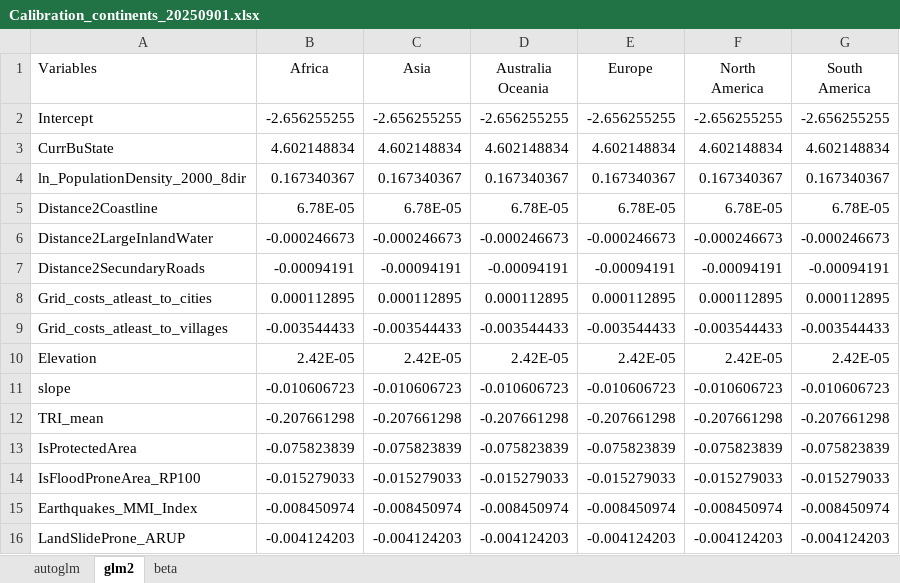
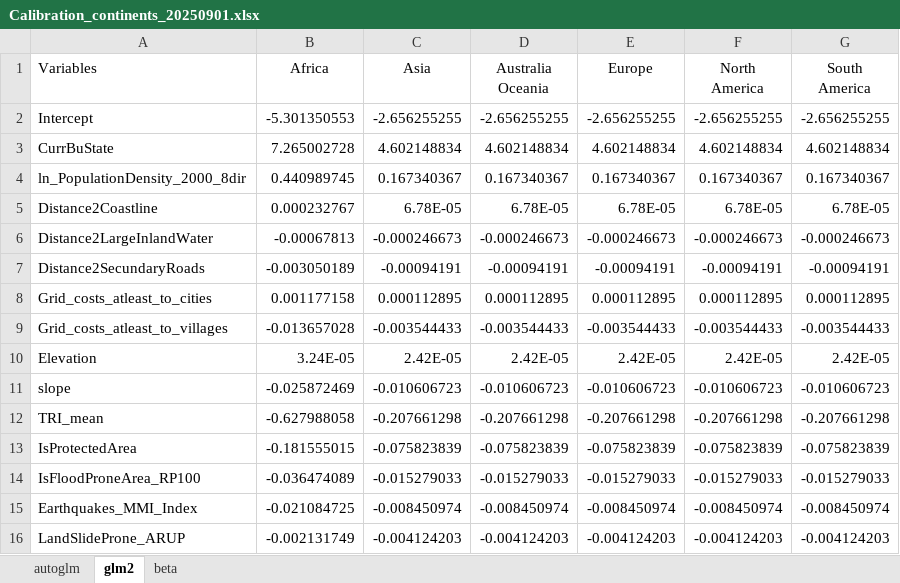
Before and after one commit to ObjectVision/CRISP, an Excel workbook: data/Calibration/Calibration_continents_20250901.xlsx, sheet glm2, drawn as a sheet; values as stored, in another font and other column widths than the file's, no borders; the diff names each change by its address in the sheet, - before the commit and + after, or states it on an @@ line.

```diff
--- a/data/Calibration/Calibration_continents_20250901.xlsx (sheet glm2)
+++ b/data/Calibration/Calibration_continents_20250901.xlsx (sheet glm2)
-B2 (Africa): -2.656255255
+B2 (Africa): -5.301350553
-B3 (Africa): 4.602148834
+B3 (Africa): 7.265002728
-B4 (Africa): 0.167340367
+B4 (Africa): 0.440989745
-B5 (Africa): 6.78E-05
+B5 (Africa): 0.000232767
-B6 (Africa): -0.000246673
+B6 (Africa): -0.00067813
-B7 (Africa): -0.00094191
+B7 (Africa): -0.003050189
-B8 (Africa): 0.000112895
+B8 (Africa): 0.001177158
-B9 (Africa): -0.003544433
+B9 (Africa): -0.013657028
-B10 (Africa): 2.42E-05
+B10 (Africa): 3.24E-05
-B11 (Africa): -0.010606723
+B11 (Africa): -0.025872469
-B12 (Africa): -0.207661298
+B12 (Africa): -0.627988058
-B13 (Africa): -0.075823839
+B13 (Africa): -0.181555015
-B14 (Africa): -0.015279033
+B14 (Africa): -0.036474089
-B15 (Africa): -0.008450974
+B15 (Africa): -0.021084725
-B16 (Africa): -0.004124203
+B16 (Africa): -0.002131749
```
Also changed, not shown: sheet beta.
